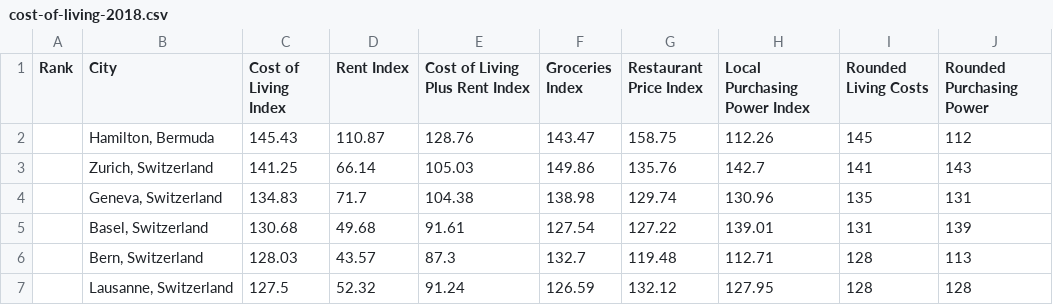
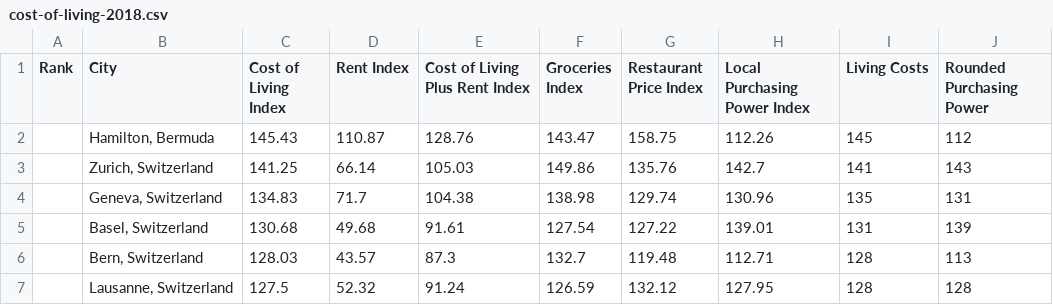
Before and after one commit to James-Mallen-Git/DataVisualization, a CSV file: cost-of-living-2018.csv, drawn as a sheet; only a part is shown.

Commit message:
name change on column

```diff
--- a/cost-of-living-2018.csv
+++ b/cost-of-living-2018.csv
@@ -1,2 +1,2 @@
-Rank,City,Cost of Living Index,Rent Index,Cost of Living Plus Rent Index,Groceries Index,Restaurant Price Index,Local Purchasing Power Index,Rounded Living Costs,Rounded Purchasing Power
+Rank,City,Cost of Living Index,Rent Index,Cost of Living Plus Rent Index,Groceries Index,Restaurant Price Index,Local Purchasing Power Index,Living Costs,Rounded Purchasing Power
 ,"Hamilton, Bermuda",145.43,110.87,128.76,143.47,158.75,112.26,145,112
```
